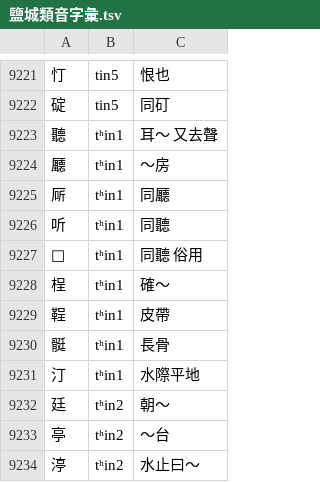
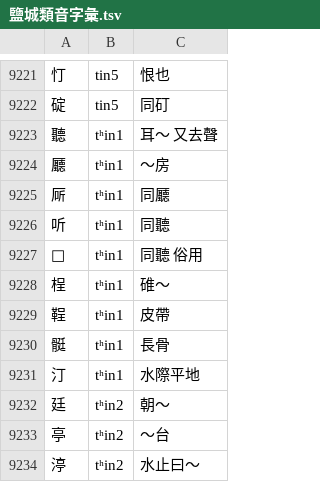
Before and after one commit to osfans/xu, a TSV file: docs/鹽城類音字彙.tsv, drawn as a sheet; only a part is shown, gaps mark what is left out.

```diff
--- a/docs/鹽城類音字彙.tsv
+++ b/docs/鹽城類音字彙.tsv
@@ -9227,3 +9227,3 @@
 𦗟	tʰin1	同聽 俗用
-桯	tʰin1	確～
+桯	tʰin1	碓～
 鞓	tʰin1	皮帶
```
Also changed, not shown: 1 other file.
